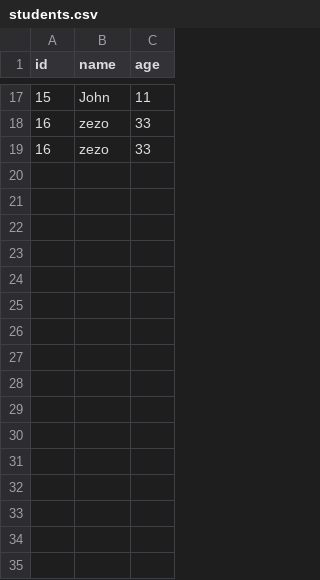
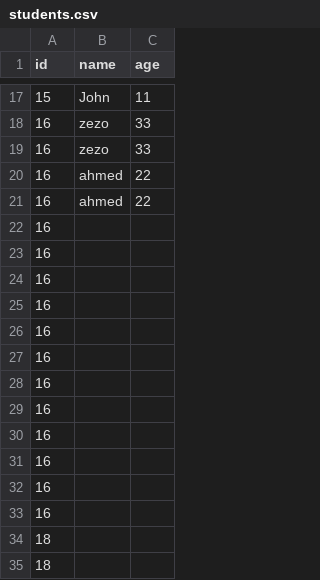
Before and after one commit to Islam-abdelwahed/DB-Engine, a CSV file: data/students.csv, drawn as a sheet; only a part is shown, gaps mark what is left out; the diff names each change by its address in the sheet, - before the commit and + after, or states it on an @@ line.

```diff
--- a/data/students.csv
+++ b/data/students.csv
+row 20: 16 | ahmed | 22
+row 21: 16 | ahmed | 22
+row 22: 16
+row 23: 16
+row 24: 16
+row 25: 16
+row 26: 16
+row 27: 16
+row 28: 16
+row 29: 16
+row 30: 16
+row 31: 16
+row 32: 16
+row 33: 16
+row 34: 18
+row 35: 18
```
Also changed, not shown: 26 other files.
